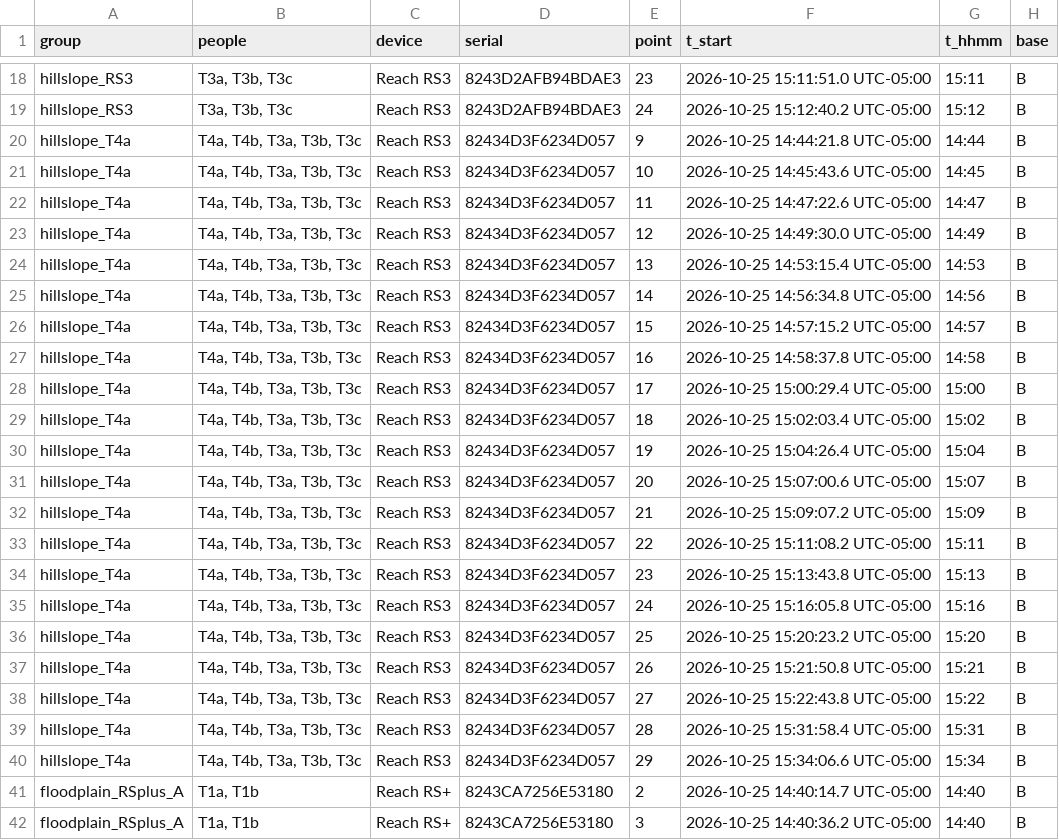
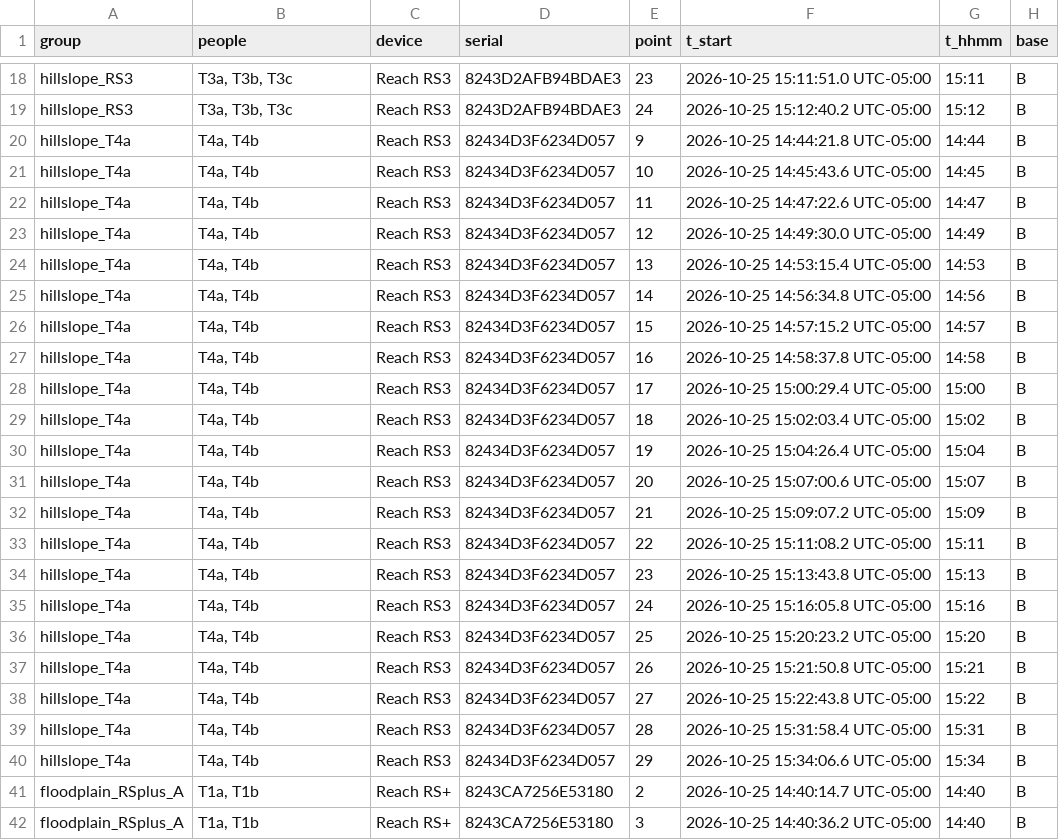
Before and after one commit to MNiMORPH/lidar-diff-icp, a CSV file: data/field/2026-10-25/rtk_points_all.csv, drawn as a sheet; only a part is shown, gaps mark what is left out; the diff names each change by its address in the sheet, - before the commit and + after, or states it on an @@ line.

```diff
--- a/data/field/2026-10-25/rtk_points_all.csv
+++ b/data/field/2026-10-25/rtk_points_all.csv
-B20:B40 (people): T4a, T4b, T3a, T3b, T3c
+B20:B40 (people): T4a, T4b
```
Also changed, not shown: data/field/2026-10-25/rtk_points_all_fitted.csv, 2 other files.
